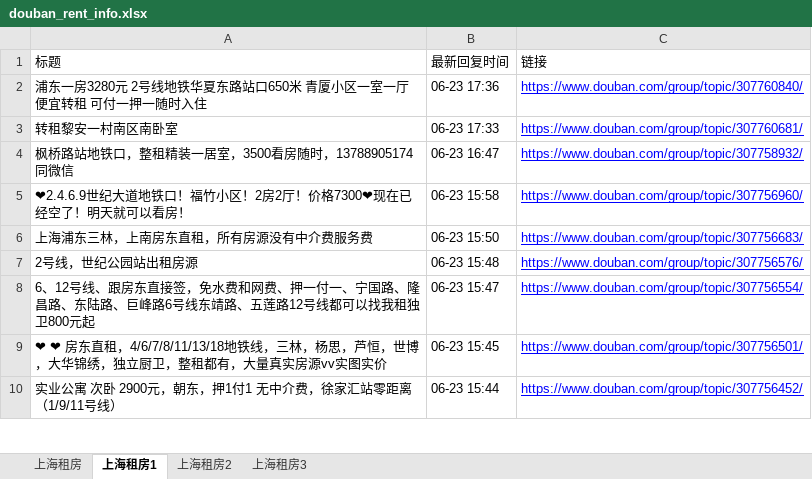
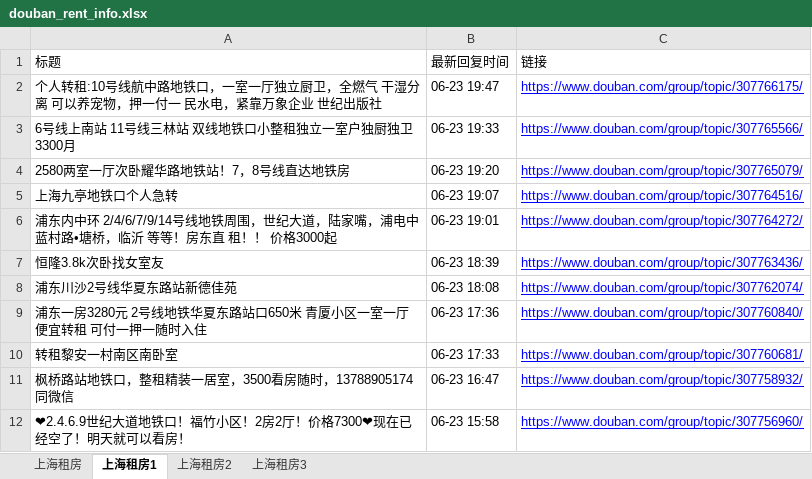
Before and after one commit to RyanShi0118/rent-info-crawler, an Excel workbook: douban_rent_info.xlsx, sheet 上海租房1, drawn as a sheet; only a part is shown; the shorter side is filled out with more unchanged rows; values as stored, in another font and other column widths than the file's, no borders; the diff names each change by its address in the sheet, - before the commit and + after, or states it on an @@ line.

```diff
--- a/douban_rent_info.xlsx (sheet 上海租房1)
+++ b/douban_rent_info.xlsx (sheet 上海租房1)
+row 2: 个人转租:10号线航中路地铁口，一室一厅独立厨卫，全燃气 干湿分离 可以养宠物，押一付一 民水电，紧靠万象企业 世纪出版社 | 06-23 19:47 | https://www.douban.com/group/topic/307766175/
+row 3: 6号线上南站 11号线三林站 双线地铁口小整租独立一室户独厨独卫 3300月 | 06-23 19:33 | https://www.douban.com/group/topic/307765566/
+row 4: 2580两室一厅次卧耀华路地铁站！7，8号线直达地铁房 | 06-23 19:20 | https://www.douban.com/group/topic/307765079/
+row 5: 上海九亭地铁口个人急转 | 06-23 19:07 | https://www.douban.com/group/topic/307764516/
+row 6: 浦东内中环 2/4/6/7/9/14号线地铁周围，世纪大道，陆家嘴，浦电中蓝村路•塘桥，临沂 等等！房东直 租！！ 价格3000起 | 06-23 19:01 | https://www.douban.com/group/topic/307764272/
+row 7: 恒隆3.8k次卧找女室友 | 06-23 18:39 | https://www.douban.com/group/topic/307763436/
+row 8: 浦东川沙2号线华夏东路站新德佳苑 | 06-23 18:08 | https://www.douban.com/group/topic/307762074/
```
Also changed, not shown: sheet 上海租房, sheet 上海租房2, sheet 上海租房3, filtered_rent_info.xlsx, 1 other file.
